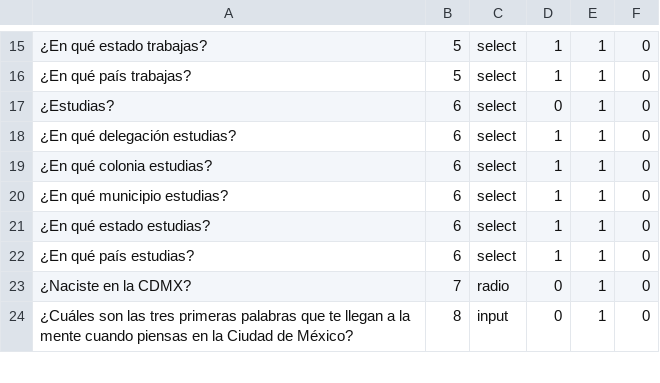
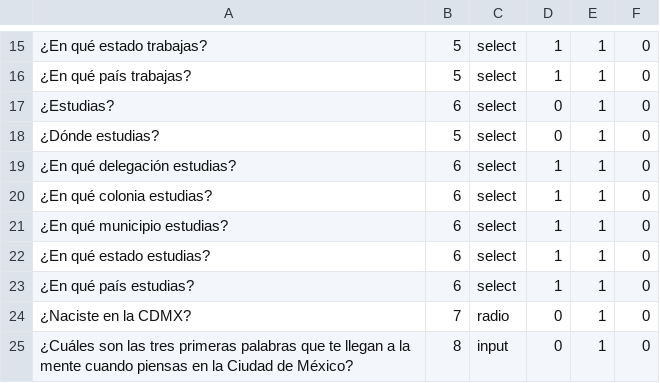
Before and after one commit to pcuervo/wp-constitucion, a CSV file: plugins/cuestionario-sondeo-ciudadano/inc/csv/preguntas.csv, drawn as a sheet; only a part is shown, gaps mark what is left out; the diff names each change by its address in the sheet, - before the commit and + after, or states it on an @@ line.

```diff
--- a/plugins/cuestionario-sondeo-ciudadano/inc/csv/preguntas.csv
+++ b/plugins/cuestionario-sondeo-ciudadano/inc/csv/preguntas.csv
+row 18: ¿Dónde estudias? | 5 | select | 0 | 1 | 0
```
Also changed, not shown: plugins/cuestionario-sondeo-ciudadano/inc/csv/delegaciones-y-colonias.csv, plugins/cuestionario-sondeo-ciudadano/inc/csv/municipios-edomex-hidalgo.csv, 14 other files.
